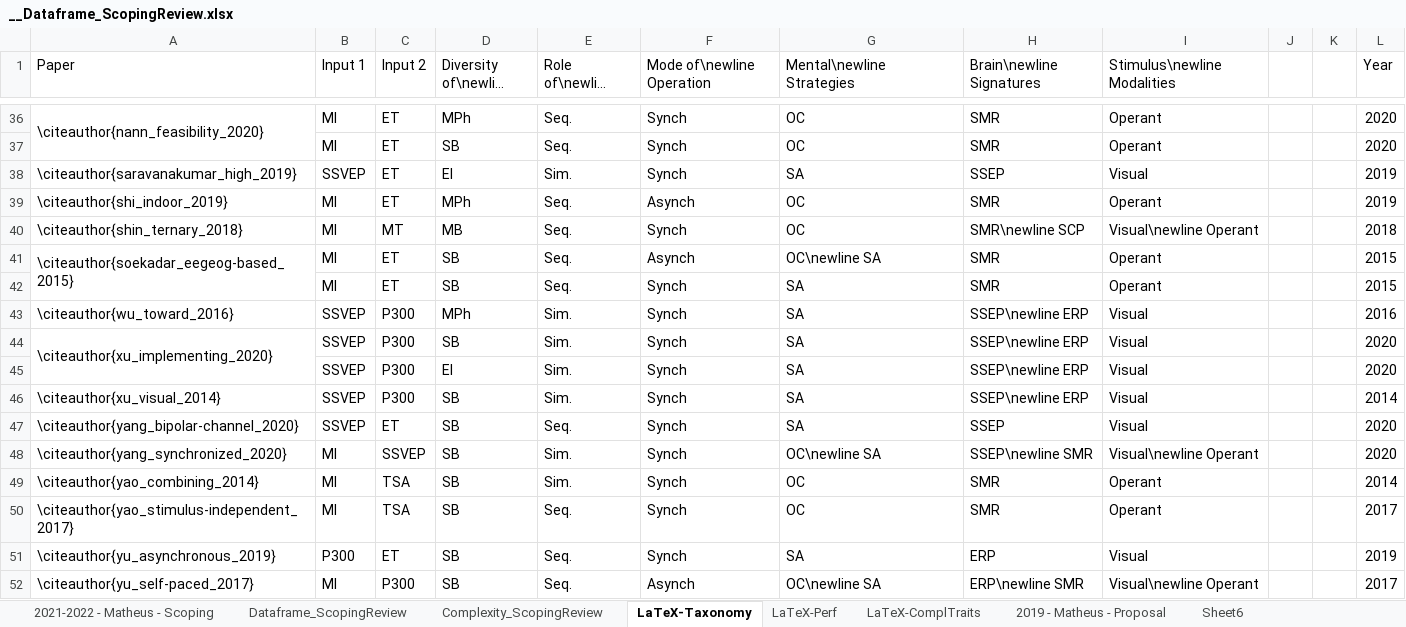
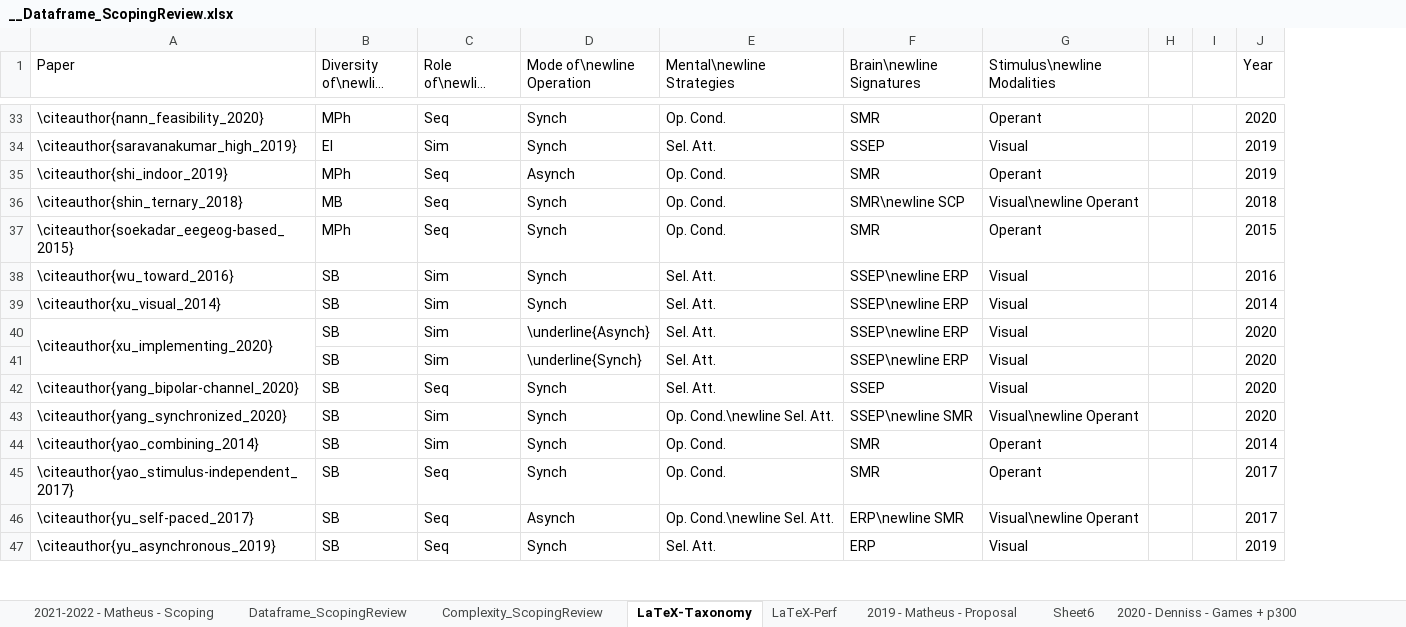
Before and after one commit to mgmussi/Scoping_Stats, an Excel workbook: __Dataframe_ScopingReview.xlsx, sheet LaTeX-Taxonomy, drawn as a sheet; only a part is shown, gaps mark what is left out; long unchanged cells end in …; values as stored, in another font and other column widths than the file's, no cell formats; charts and pictures not drawn; removed rows and columns are numbered as before the commit, all else as after; the diff covers the shown part only; the diff names each change by its address in the sheet, - before the commit and + after, or states it on an @@ line.

```diff
--- a/__Dataframe_ScopingReview.xlsx (sheet LaTeX-Taxonomy)
+++ b/__Dataframe_ScopingReview.xlsx (sheet LaTeX-Taxonomy)
-sheet tab: LaTeX-ComplTraits
-column B (Input 1), row 36: MI; rows 38-41: SSVEP | MI | MI | MI; row 43: SSVEP; rows 46-50: SSVEP | SSVEP | MI | MI | MI; row 52: MI
-column C (Input 2), row 36: ET; rows 38-41: ET | ET | MT | ET; row 43: P300; rows 46-50: P300 | ET | SSVEP | TSA | TSA; row 52: P300
-A36:A37 merged
-C33 (Role of\newline Operation): Seq.
+C33 (Role of\newline Operation): Seq
-E33 (Mental\newline Strategies): OC
+E33 (Mental\newline Strategies): Op. Cond.
-row 37:  | MI | ET | SB | Seq. | Synch | OC | SMR | Operant |  |  | 2020
-C34 (Role of\newline Operation): Sim.
+C34 (Role of\newline Operation): Sim
-E34 (Mental\newline Strategies): SA
+E34 (Mental\newline Strategies): Sel. Att.
-C35:C37 (Role of\newline Operation): Seq.
+C35:C37 (Role of\newline Operation): Seq
-E35:E36 (Mental\newline Strategies): OC
+E35:E36 (Mental\newline Strategies): Op. Cond.
-A41:A42 merged
-B37 (Diversity of\newline Input): SB
+B37 (Diversity of\newline Input): MPh
-D37 (Mode of\newline Operation): Asynch
+D37 (Mode of\newline Operation): Synch
-E37 (Mental\newline Strategies): OC\newline SA
+E37 (Mental\newline Strategies): Op. Cond.
-row 42:  | MI | ET | SB | Seq. | Synch | SA | SMR | Operant |  |  | 2015
-B38 (Diversity of\newline Input): MPh
+B38 (Diversity of\newline Input): SB
-C38 (Role of\newline Operation): Sim.
+C38 (Role of\newline Operation): Sim
-E38 (Mental\newline Strategies): SA
+E38 (Mental\newline Strategies): Sel. Att.
-row 44: \citeauthor{xu_implementing_2020} | SSVEP | P300 | SB | Sim. | Synch | SA | SSEP\newline ERP | Visual |  |  | 2020
-row 45:  | SSVEP | P300 | EI | Sim. | Synch | SA | SSEP\newline ERP | Visual |  |  | 2020
-C39 (Role of\newline Operation): Sim.
+C39 (Role of\newline Operation): Sim
-E39 (Mental\newline Strategies): SA
+E39 (Mental\newline Strategies): Sel. Att.
+row 40: \citeauthor{xu_implementing_2020} | SB | Sim | \underline{Asynch} | Sel. Att. | SSEP\newline ERP | Visual |  |  | 2020
+row 41:  | SB | Sim | \underline{Synch} | Sel. Att. | SSEP\newline ERP | Visual |  |  | 2020
-C42 (Role of\newline Operation): Seq.
+C42 (Role of\newline Operation): Seq
-E42 (Mental\newline Strategies): SA
+E42 (Mental\newline Strategies): Sel. Att.
-C43:C44 (Role of\newline Operation): Sim.
+C43:C44 (Role of\newline Operation): Sim
-E43 (Mental\newline Strategies): OC\newline SA
+E43 (Mental\newline Strategies): Op. Cond.\newline Sel. Att.
-E44:E45 (Mental\newline Strategies): OC
+E44:E45 (Mental\newline Strategies): Op. Cond.
-C45 (Role of\newline Operation): Seq.
+C45 (Role of\newline Operation): Seq
-row 51: \citeauthor{yu_asynchronous_2019} | P300 | ET | SB | Seq. | Synch | SA | ERP | Visual |  |  | 2019
-C46 (Role of\newline Operation): Seq.
+C46 (Role of\newline Operation): Seq
-E46 (Mental\newline Strategies): OC\newline SA
+E46 (Mental\newline Strategies): Op. Cond.\newline Sel. Att.
+row 47: \citeauthor{yu_asynchronous_2019} | SB | Seq | Synch | Sel. Att. | ERP | Visual |  |  | 2019
```
Also changed, not shown: 2 added rows, 5 removed rows, 81 edited cells and merged cells elsewhere in this sheet, sheet Dataframe_ScopingReview, sheet 2021-2022 - Matheus - Scoping, sheet LaTeX-Perf, sheet Complexity_ScopingReview, cell formats, charts or pictures, 11 other files.
